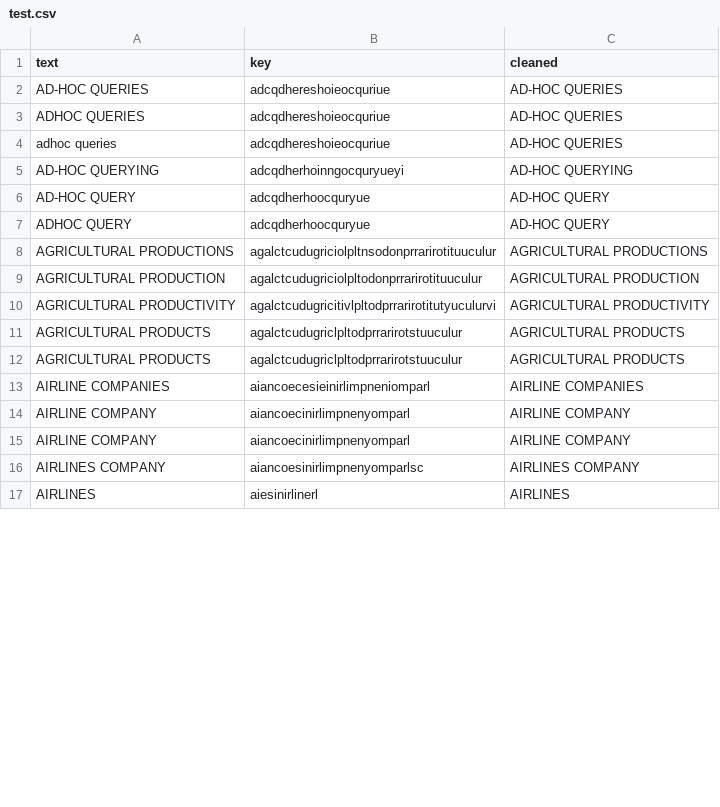
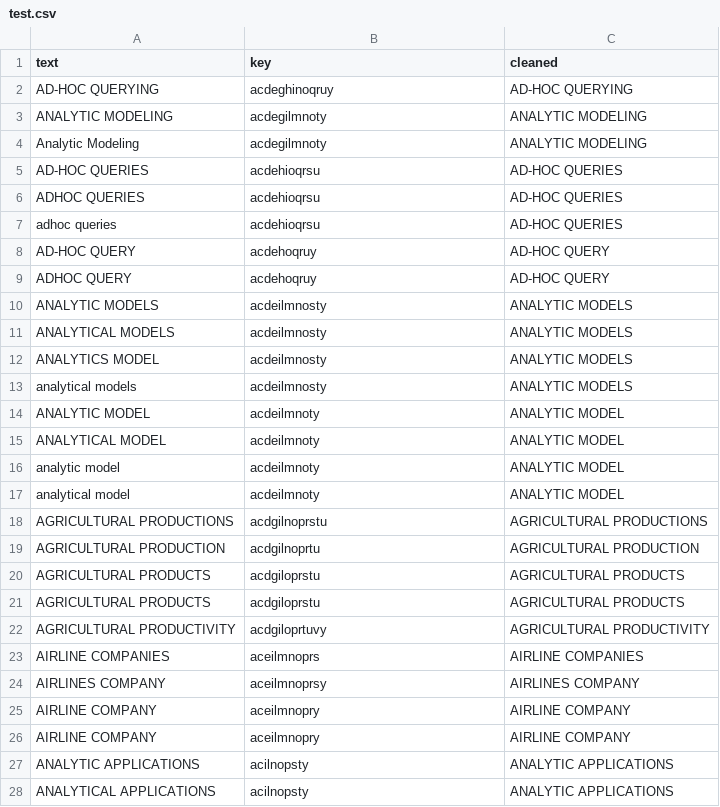
Before and after one commit to classroom-fundamentos-de-analitica/taller-presencial-04-limpieza-de-datos-ngram-SantiagoLondono16, a CSV file: test.csv, drawn as a sheet; only a part is shown; the diff covers the shown part only.

```diff
--- a/test.csv
+++ b/test.csv
@@ -1,17 +1,28 @@
 text,key,cleaned
-AD-HOC QUERIES,adcqdhereshoieocquriue,AD-HOC QUERIES
-ADHOC QUERIES,adcqdhereshoieocquriue,AD-HOC QUERIES
-adhoc queries,adcqdhereshoieocquriue,AD-HOC QUERIES
-AD-HOC QUERYING,adcqdherhoinngocquryueyi,AD-HOC QUERYING
-AD-HOC QUERY,adcqdherhoocquryue,AD-HOC QUERY
-ADHOC  QUERY,adcqdherhoocquryue,AD-HOC QUERY
-AGRICULTURAL PRODUCTIONS,agalctcudugriciolpltnsodonprrarirotituuculur,AGRICULTURAL PRODUCTIONS
-AGRICULTURAL PRODUCTION,agalctcudugriciolpltodonprrarirotituuculur,AGRICULTURAL PRODUCTION
-AGRICULTURAL PRODUCTIVITY,agalctcudugricitivlpltodprrarirotitutyuculurvi,AGRICULTURAL PRODUCTIVITY
-AGRICULTURAL PRODUCTS,agalctcudugriclpltodprrarirotstuuculur,AGRICULTURAL PRODUCTS
-AGRICULTURAL PRODUCTS,agalctcudugriclpltodprrarirotstuuculur,AGRICULTURAL PRODUCTS
-AIRLINE COMPANIES,aiancoecesieinirlimpneniomparl,AIRLINE COMPANIES
-AIRLINE COMPANY,aiancoecinirlimpnenyomparl,AIRLINE COMPANY
-AIRLINE COMPANY,aiancoecinirlimpnenyomparl,AIRLINE COMPANY
-AIRLINES COMPANY,aiancoesinirlimpnenyomparlsc,AIRLINES COMPANY
-AIRLINES,aiesinirlinerl,AIRLINES
+AD-HOC QUERYING,acdeghinoqruy,AD-HOC QUERYING
+ANALYTIC MODELING,acdegilmnoty,ANALYTIC MODELING
+Analytic Modeling,acdegilmnoty,ANALYTIC MODELING
+AD-HOC QUERIES,acdehioqrsu,AD-HOC QUERIES
+ADHOC QUERIES,acdehioqrsu,AD-HOC QUERIES
+adhoc queries,acdehioqrsu,AD-HOC QUERIES
+AD-HOC QUERY,acdehoqruy,AD-HOC QUERY
+ADHOC  QUERY,acdehoqruy,AD-HOC QUERY
+ANALYTIC MODELS,acdeilmnosty,ANALYTIC MODELS
+ANALYTICAL MODELS,acdeilmnosty,ANALYTIC MODELS
+ANALYTICS MODEL,acdeilmnosty,ANALYTIC MODELS
+analytical models,acdeilmnosty,ANALYTIC MODELS
+ANALYTIC MODEL,acdeilmnoty,ANALYTIC MODEL
+ANALYTICAL MODEL,acdeilmnoty,ANALYTIC MODEL
+analytic model,acdeilmnoty,ANALYTIC MODEL
+analytical model,acdeilmnoty,ANALYTIC MODEL
+AGRICULTURAL PRODUCTIONS,acdgilnoprstu,AGRICULTURAL PRODUCTIONS
+AGRICULTURAL PRODUCTION,acdgilnoprtu,AGRICULTURAL PRODUCTION
+AGRICULTURAL PRODUCTS,acdgiloprstu,AGRICULTURAL PRODUCTS
+AGRICULTURAL PRODUCTS,acdgiloprstu,AGRICULTURAL PRODUCTS
+AGRICULTURAL PRODUCTIVITY,acdgiloprtuvy,AGRICULTURAL PRODUCTIVITY
+AIRLINE COMPANIES,aceilmnoprs,AIRLINE COMPANIES
+AIRLINES COMPANY,aceilmnoprsy,AIRLINES COMPANY
+AIRLINE COMPANY,aceilmnopry,AIRLINE COMPANY
+AIRLINE COMPANY,aceilmnopry,AIRLINE COMPANY
+ANALYTIC APPLICATIONS,acilnopsty,ANALYTIC APPLICATIONS
+ANALYTICAL APPLICATIONS,acilnopsty,ANALYTIC APPLICATIONS
```
Also changed, not shown: 3 added rows, 14 removed rows and 9 edited cells elsewhere in this file, 2 other files.
